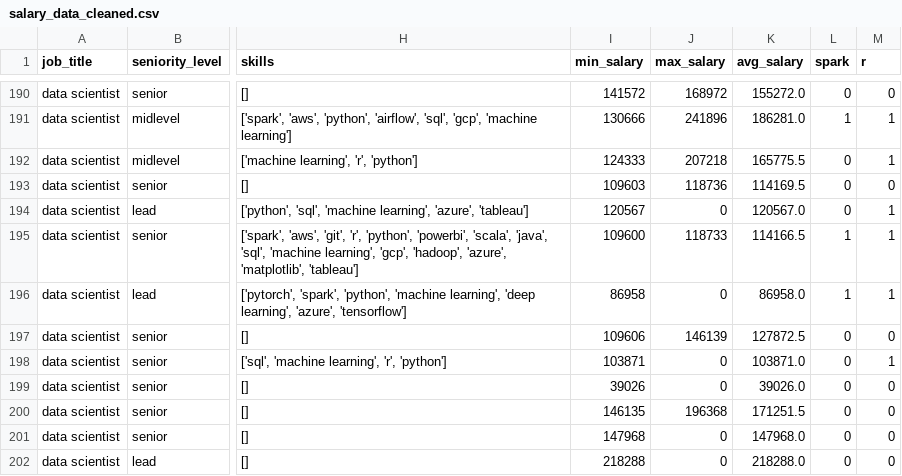
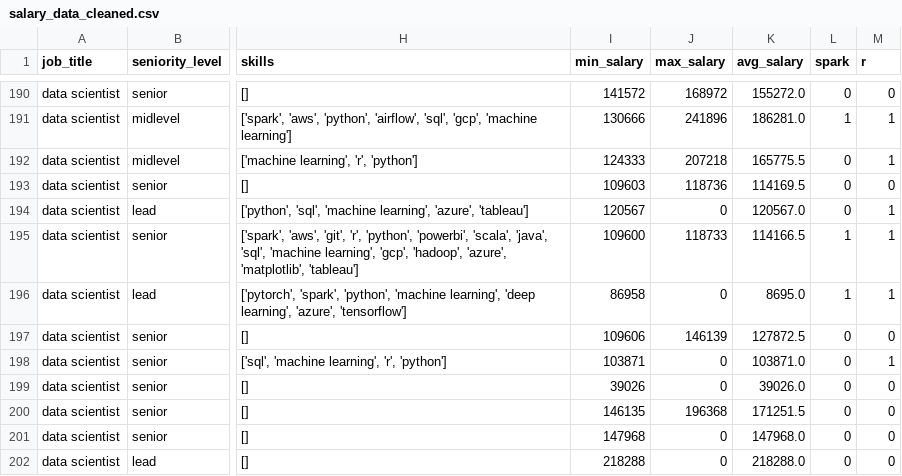
Before and after one commit to navjindersingh01/Data_Science_Portfolio, a CSV file: Project01_Analysing_DataScience_Jobs/salary_data_cleaned.csv, drawn as a sheet; only a part is shown, gaps mark what is left out; the diff names each change by its address in the sheet, - before the commit and + after, or states it on an @@ line.

```diff
--- a/Project01_Analysing_DataScience_Jobs/salary_data_cleaned.csv
+++ b/Project01_Analysing_DataScience_Jobs/salary_data_cleaned.csv
-K196 (avg_salary): 86958.0
+K196 (avg_salary): 8695.0
```
Also changed, not shown: 2 other files.
